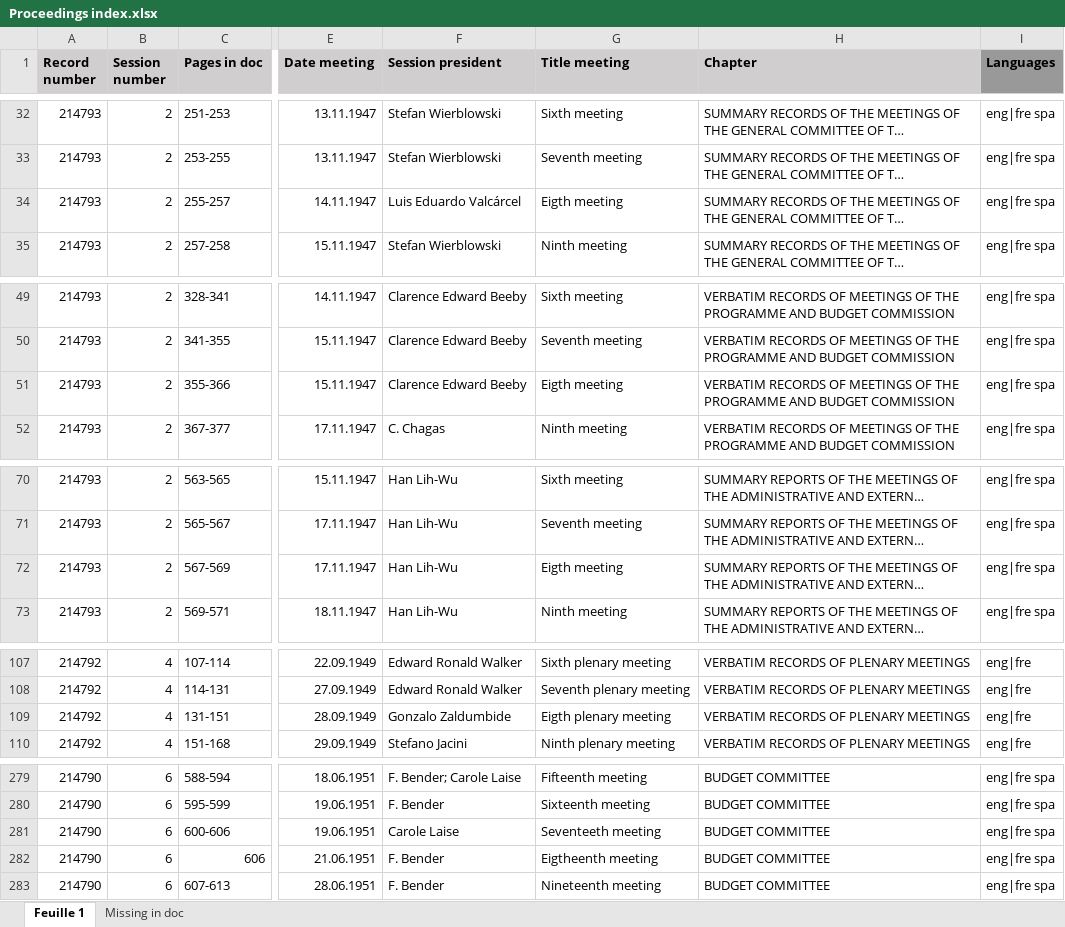
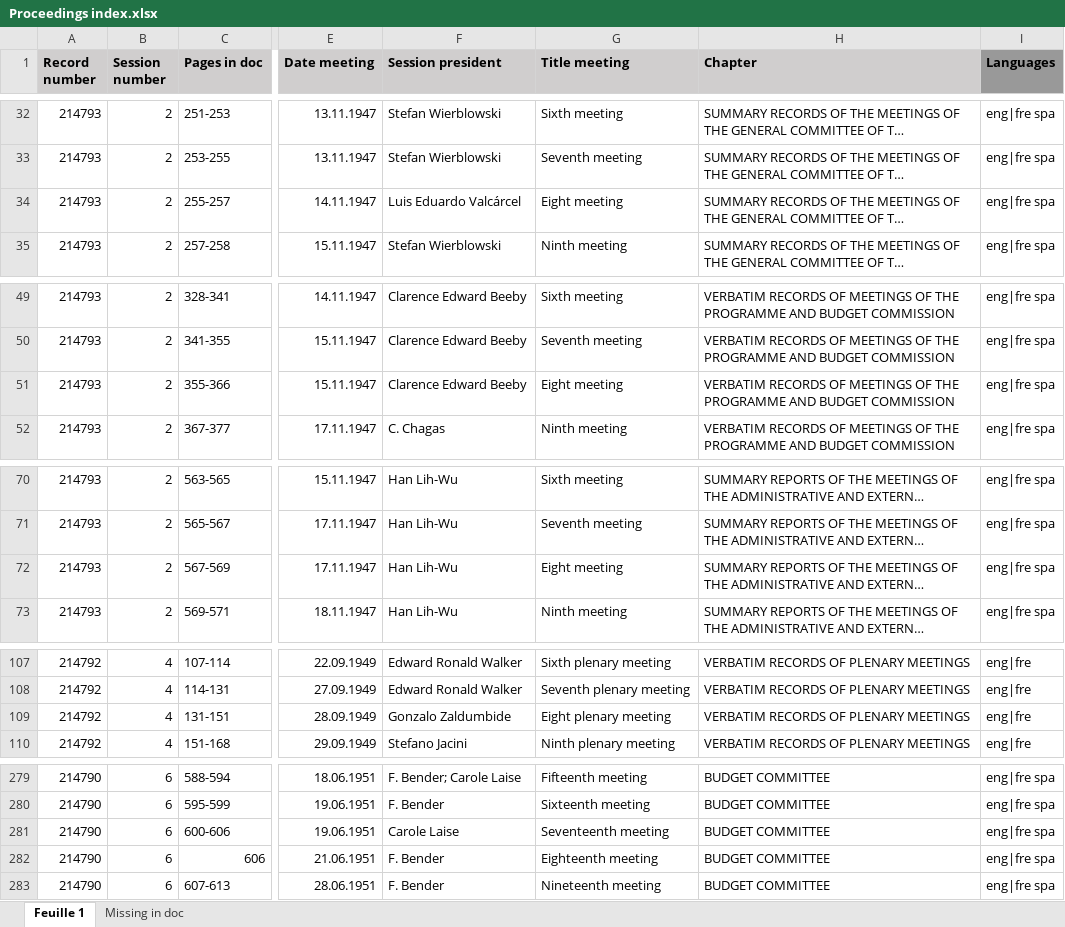
Before and after one commit to inidun/proceedings_curation, an Excel workbook: data/source/Proceedings index.xlsx, sheet Feuille 1, drawn as a sheet; only a part is shown, gaps mark what is left out; long unchanged cells end in …; values as stored, in another font and other column widths than the file's, no borders; the diff covers the shown part only; the diff names each change by its address in the sheet, - before the commit and + after, or states it on an @@ line.

Commit message:
Fixed spelling errors in `Title meeting` column. Ref #1.

```diff
--- a/data/source/Proceedings index.xlsx (sheet Feuille 1)
+++ b/data/source/Proceedings index.xlsx (sheet Feuille 1)
-G34 (Title meeting): Eigth meeting
+G34 (Title meeting): Eight meeting
-G51 (Title meeting): Eigth meeting
+G51 (Title meeting): Eight meeting
-G72 (Title meeting): Eigth meeting
+G72 (Title meeting): Eight meeting
-G109 (Title meeting): Eigth plenary meeting
+G109 (Title meeting): Eight plenary meeting
-G281 (Title meeting): Seventeeth meeting
+G281 (Title meeting): Seventeenth meeting
-G282 (Title meeting): Eigtheenth meeting
+G282 (Title meeting): Eighteenth meeting
```
Also changed, not shown: 92 edited cells elsewhere in this sheet.
